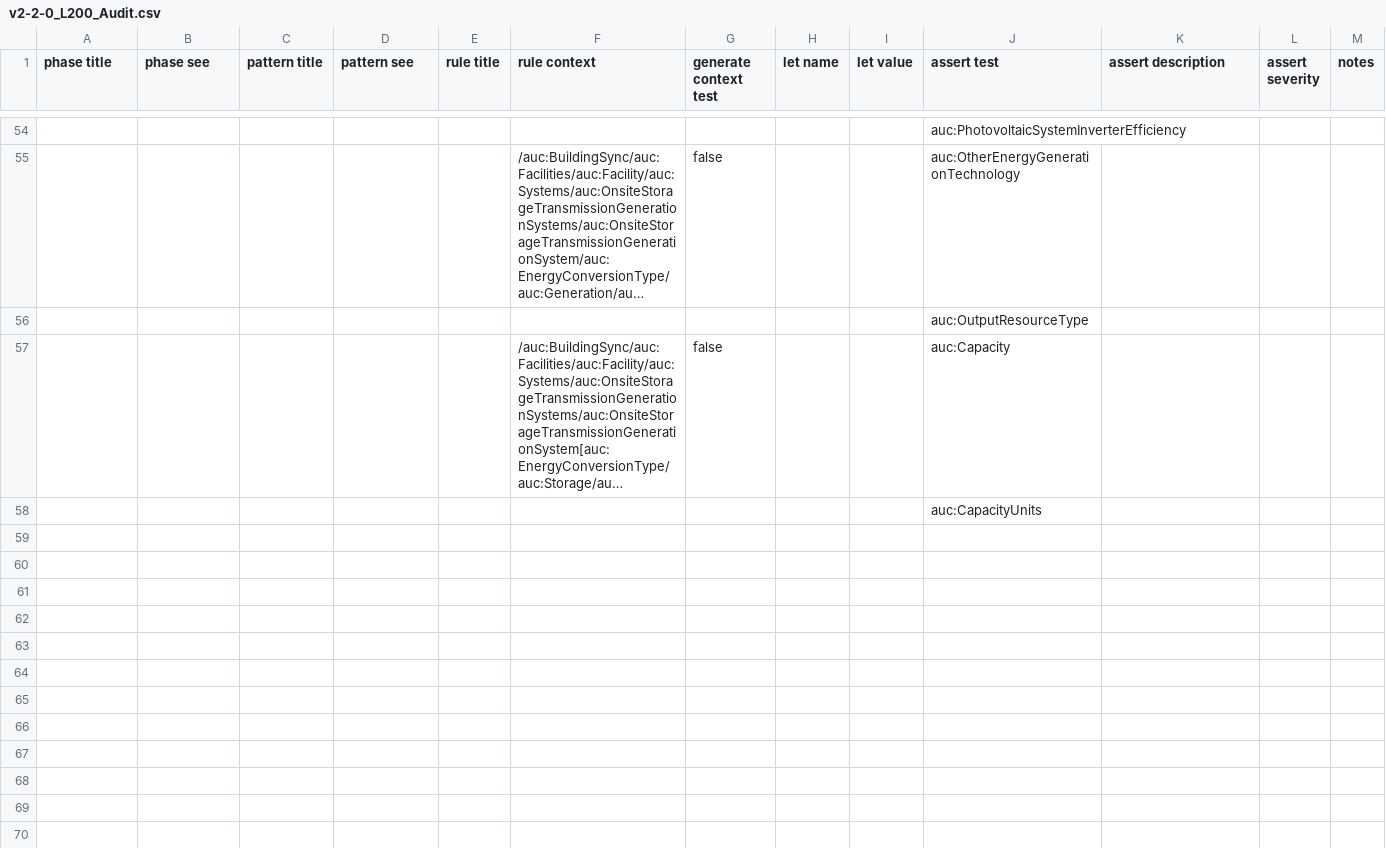
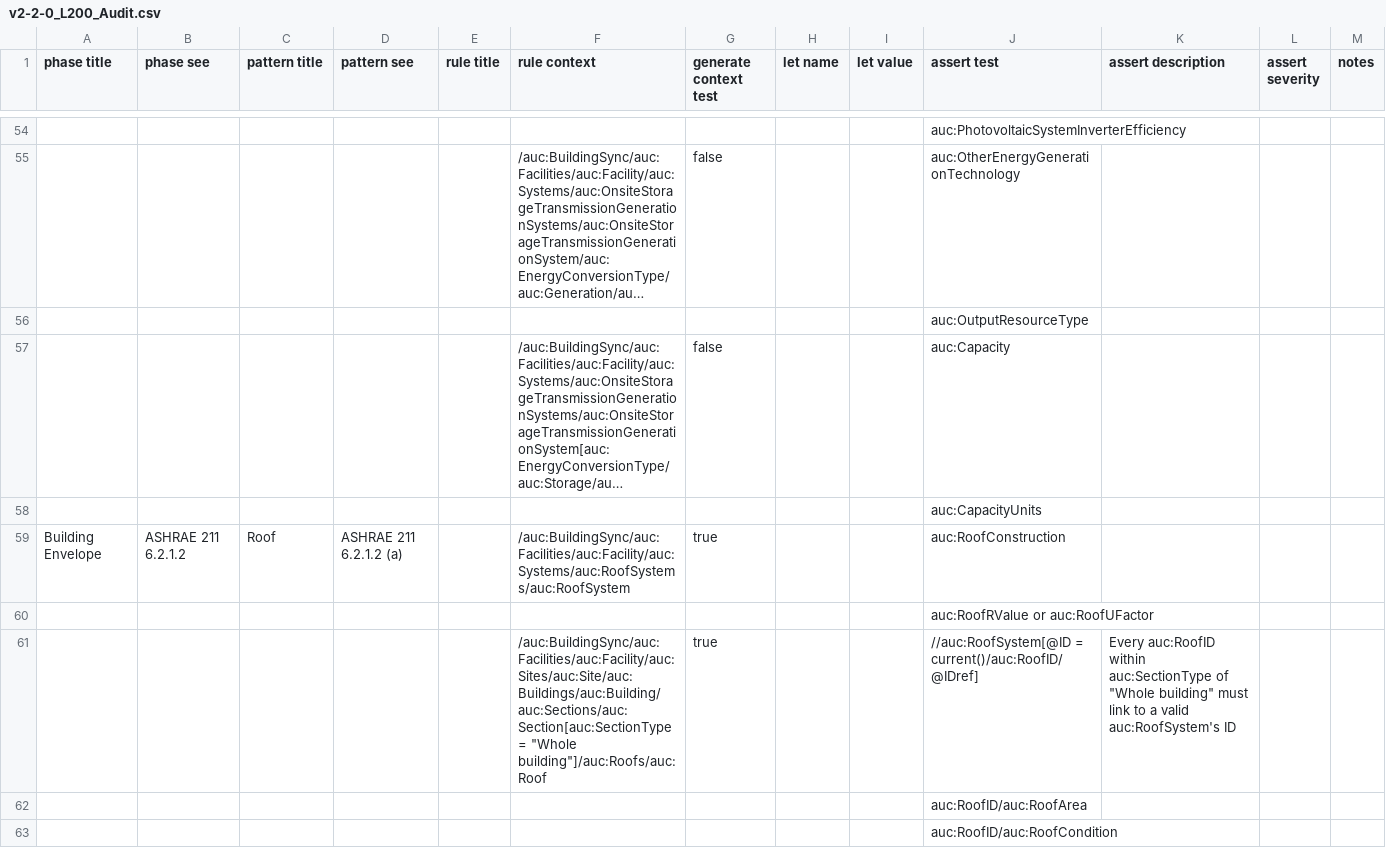
Before and after one commit to BuildingSync/TestSuite, a CSV file: schematron/v2.2.0/v2-2-0_L200_Audit.csv, drawn as a sheet; only a part is shown, gaps mark what is left out; long unchanged cells end in ….

Commit message:
feat(L200): add envelope roof tests

```diff
--- a/schematron/v2.2.0/v2-2-0_L200_Audit.csv
+++ b/schematron/v2.2.0/v2-2-0_L200_Audit.csv
@@ -59 +59,6 @@
 "","","","","","","","","","auc:CapacityUnits","","",""
+"Building Envelope","ASHRAE 211 6.2.1.2","Roof","ASHRAE 211 6.2.1.2 (a)","","/auc:BuildingSync/auc:Facilities/auc:Facility/auc:Systems/auc:RoofSystems/auc:RoofSystem","true","","","auc:RoofConstruction","","",""
+"","","","","","","","","","auc:RoofRValue or auc:RoofUFactor","","",""
+"","","","","","/auc:BuildingSync/auc:Facilities/auc:Facility/auc:Sites/auc:Site/auc:Buildings/auc:Building/auc:Sections/auc:Section[auc:SectionType = ""Whole building""]/auc:Roofs/auc:Roof","true","","","//auc:RoofSystem[@ID = current()/auc:RoofID/@IDref]","Every auc:RoofID within auc:SectionType of ""Whole building"" must link to a valid auc:RoofSystem's ID","",""
+"","","","","","","","","","auc:RoofID/auc:RoofArea","","",""
+"","","","","","","","","","auc:RoofID/auc:RoofCondition","","",""
```
Also changed, not shown: 2 other files.
